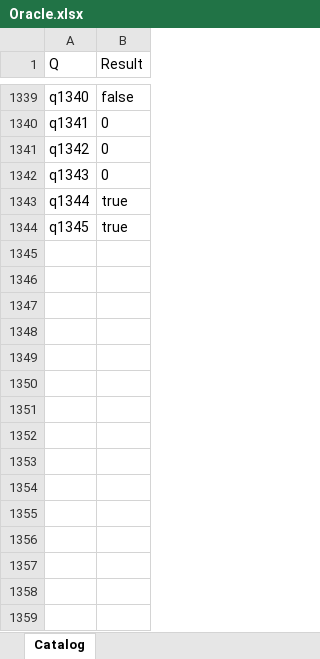
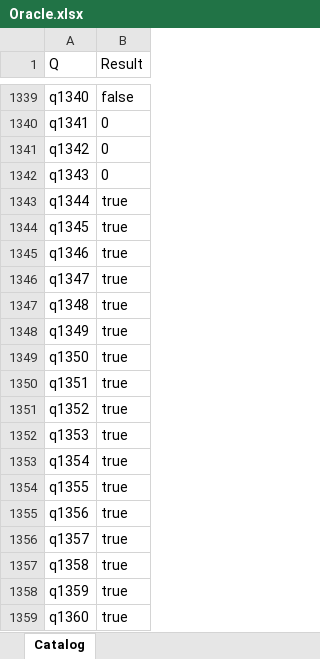
Before and after one commit to lawless-m/MrsFlow, an Excel workbook: Oracle/Oracle.xlsx, sheet Catalog, drawn as a sheet; only a part is shown, gaps mark what is left out; values as stored, in another font and other column widths than the file's, no borders; table styles not drawn; the diff names each change by its address in the sheet, - before the commit and + after, or states it on an @@ line.

```diff
--- a/Oracle/Oracle.xlsx (sheet Catalog)
+++ b/Oracle/Oracle.xlsx (sheet Catalog)
+row 1345: q1346 | true
+row 1346: q1347 | true
+row 1347: q1348 | true
+row 1348: q1349 | true
+row 1349: q1350 | true
+row 1350: q1351 | true
+row 1351: q1352 | true
+row 1352: q1353 | true
+row 1353: q1354 | true
+row 1354: q1355 | true
+row 1355: q1356 | true
+row 1356: q1357 | true
+row 1357: q1358 | true
+row 1358: q1359 | true
+row 1359: q1360 | true
```
Also changed, not shown: 46 other files.
